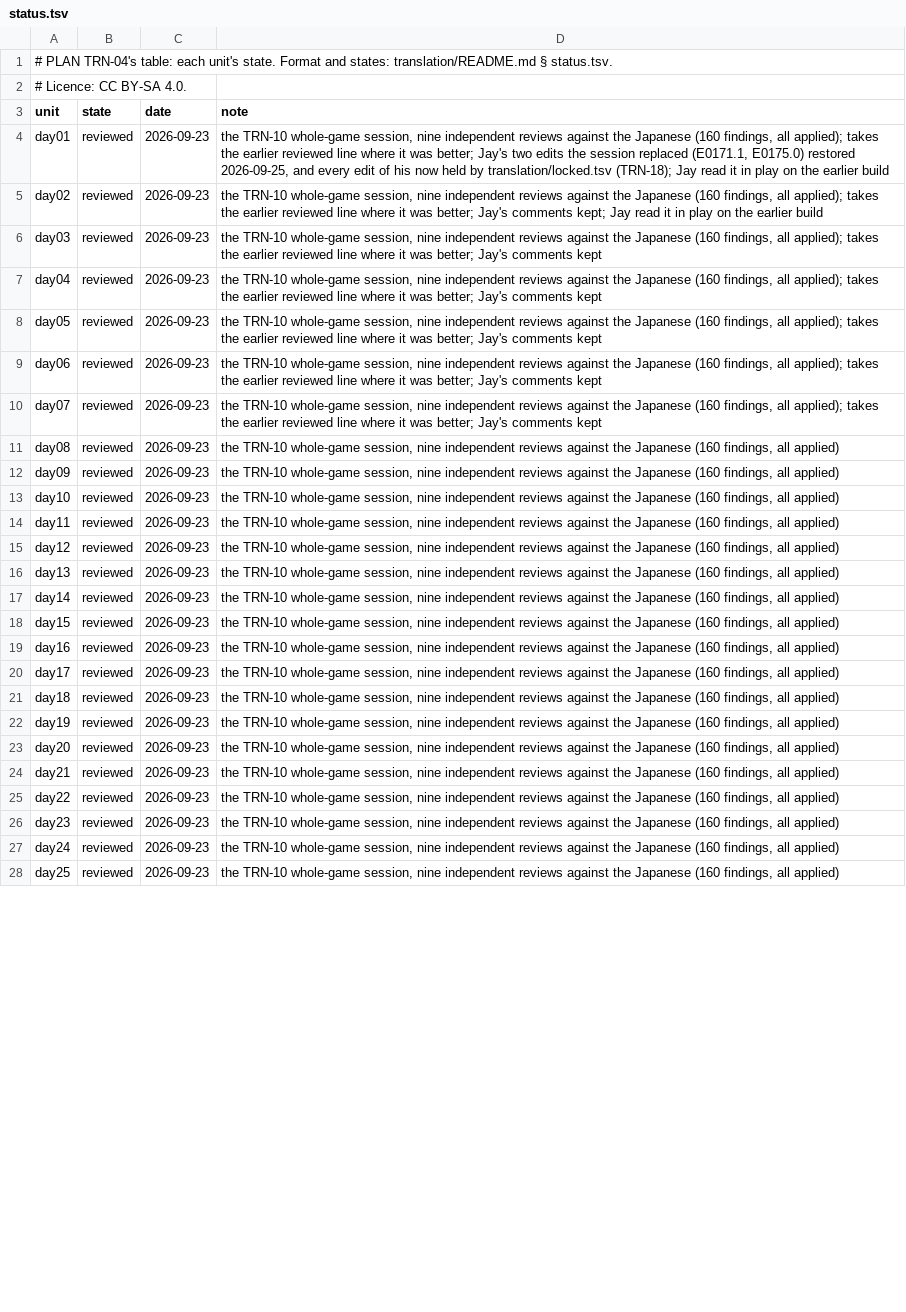
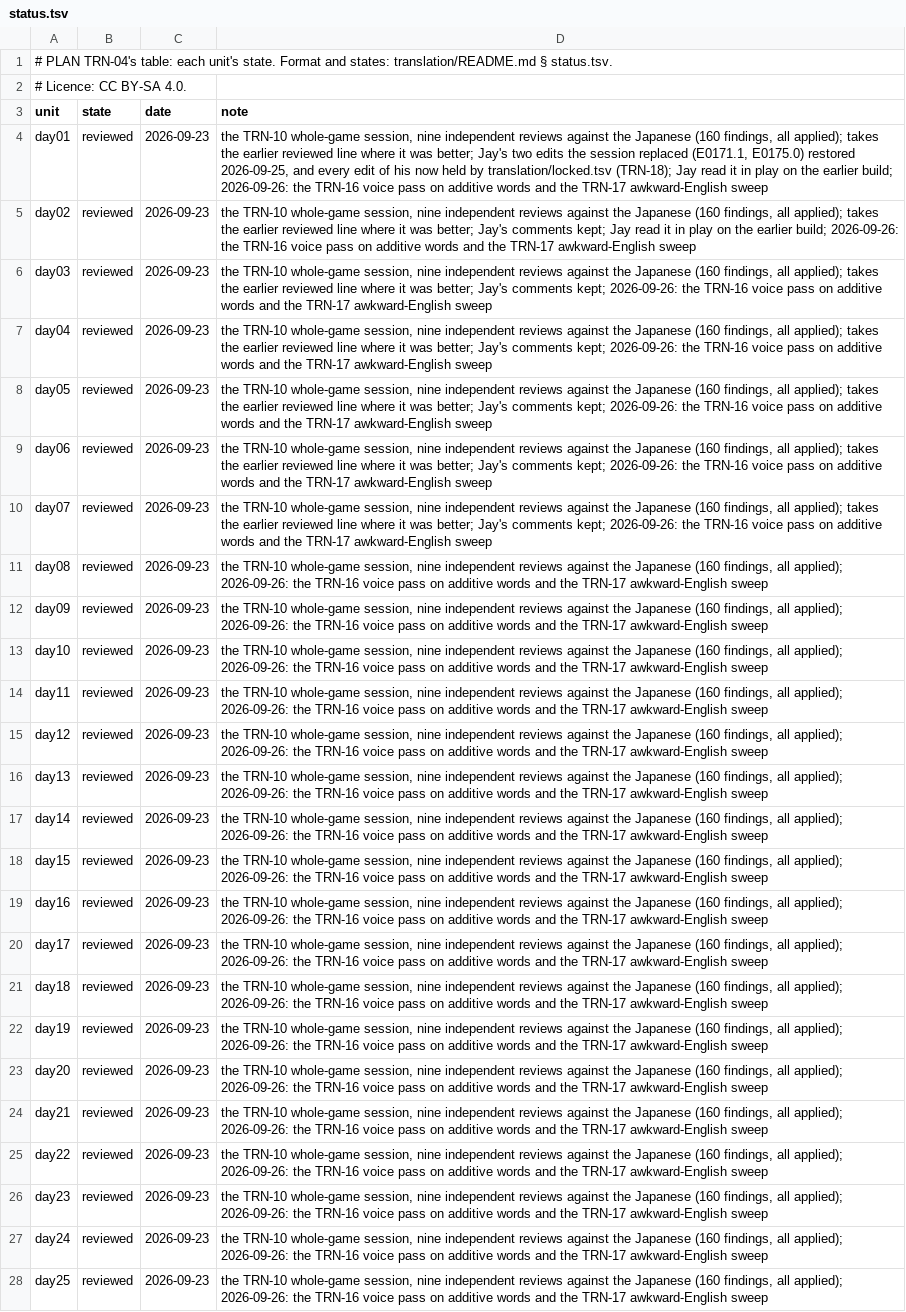
Before and after one commit to jeapostrophe/boku-ps1, a TSV file: translation/status.tsv, drawn as a sheet; only a part is shown; the diff covers the shown part only; the diff names each change by its address in the sheet, - before the commit and + after, or states it on an @@ line.

```diff
--- a/translation/status.tsv
+++ b/translation/status.tsv
-D4 (note): …the earlier build
+D4 (note): …the earlier build; 2026-09-26: the TRN-16 voice pass on additive words and the TRN-17 awkward-English sweep
-D5 (note): …the earlier build
+D5 (note): …the earlier build; 2026-09-26: the TRN-16 voice pass on additive words and the TRN-17 awkward-English sweep
-D6:D10 (note): …Jay's comments kept
+D6:D10 (note): …Jay's comments kept; 2026-09-26: the TRN-16 voice pass on additive words and the TRN-17 awkward-English sweep
-D11:D28 (note): …findings, all applied)
+D11:D28 (note): …findings, all applied); 2026-09-26: the TRN-16 voice pass on additive words and the TRN-17 awkward-English sweep
```
Also changed, not shown: 13 edited cells elsewhere in this file, 1 other file.
